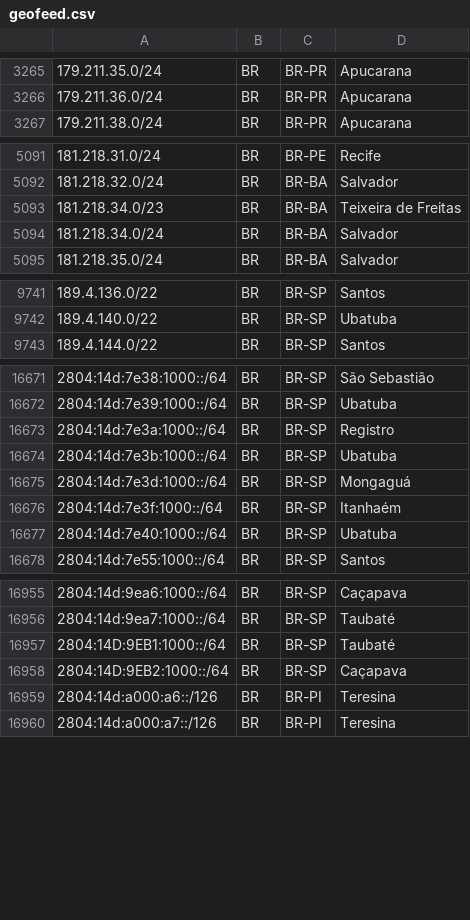
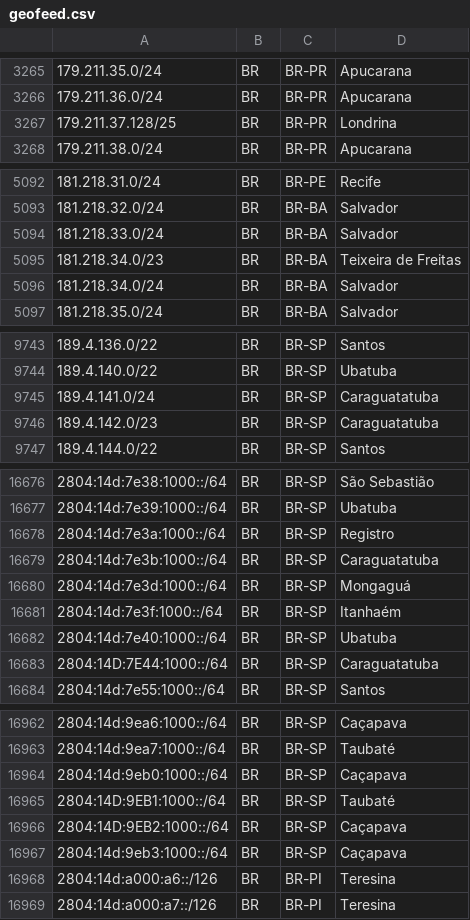
Before and after one commit to rtanajura/geofeed, a CSV file: geofeed.csv, drawn as a sheet; only a part is shown, gaps mark what is left out; the diff covers the shown part only.

Commit message:
Update IPv4 and IPv6 Addresses 20241030

```diff
--- a/geofeed.csv
+++ b/geofeed.csv
@@ -3266,2 +3266,3 @@
 179.211.36.0/24,BR,BR-PR,Apucarana,
+179.211.37.128/25,BR,BR-PR,Londrina,
 179.211.38.0/24,BR,BR-PR,Apucarana,
@@ -5092,2 +5093,3 @@
 181.218.32.0/24,BR,BR-BA,Salvador,
+181.218.33.0/24,BR,BR-BA,Salvador,
 181.218.34.0/23,BR,BR-BA,Teixeira de Freitas,
@@ -9742,2 +9744,4 @@
 189.4.140.0/22,BR,BR-SP,Ubatuba,
+189.4.141.0/24,BR,BR-SP,Caraguatatuba,
+189.4.142.0/23,BR,BR-SP,Caraguatatuba,
 189.4.144.0/22,BR,BR-SP,Santos,
@@ -16673,3 +16678,3 @@
 2804:14d:7e3a:1000::/64,BR,BR-SP,Registro,
-2804:14d:7e3b:1000::/64,BR,BR-SP,Ubatuba,
+2804:14d:7e3b:1000::/64,BR,BR-SP,Caraguatatuba,
 2804:14d:7e3d:1000::/64,BR,BR-SP,Mongaguá,
@@ -16677,2 +16682,3 @@
 2804:14d:7e40:1000::/64,BR,BR-SP,Ubatuba,
+2804:14D:7E44:1000::/64,BR,BR-SP,Caraguatatuba,
 2804:14d:7e55:1000::/64,BR,BR-SP,Santos,
@@ -16956,4 +16963,6 @@
 2804:14d:9ea7:1000::/64,BR,BR-SP,Taubaté,
+2804:14d:9eb0:1000::/64,BR,BR-SP,Caçapava,
 2804:14D:9EB1:1000::/64,BR,BR-SP,Taubaté,
 2804:14D:9EB2:1000::/64,BR,BR-SP,Caçapava,
+2804:14d:9eb3:1000::/64,BR,BR-SP,Caçapava,
 2804:14d:a000:a6::/126,BR,BR-PI,Teresina,
```
Also changed, not shown: 2 added rows and 2 edited cells elsewhere in this file.
